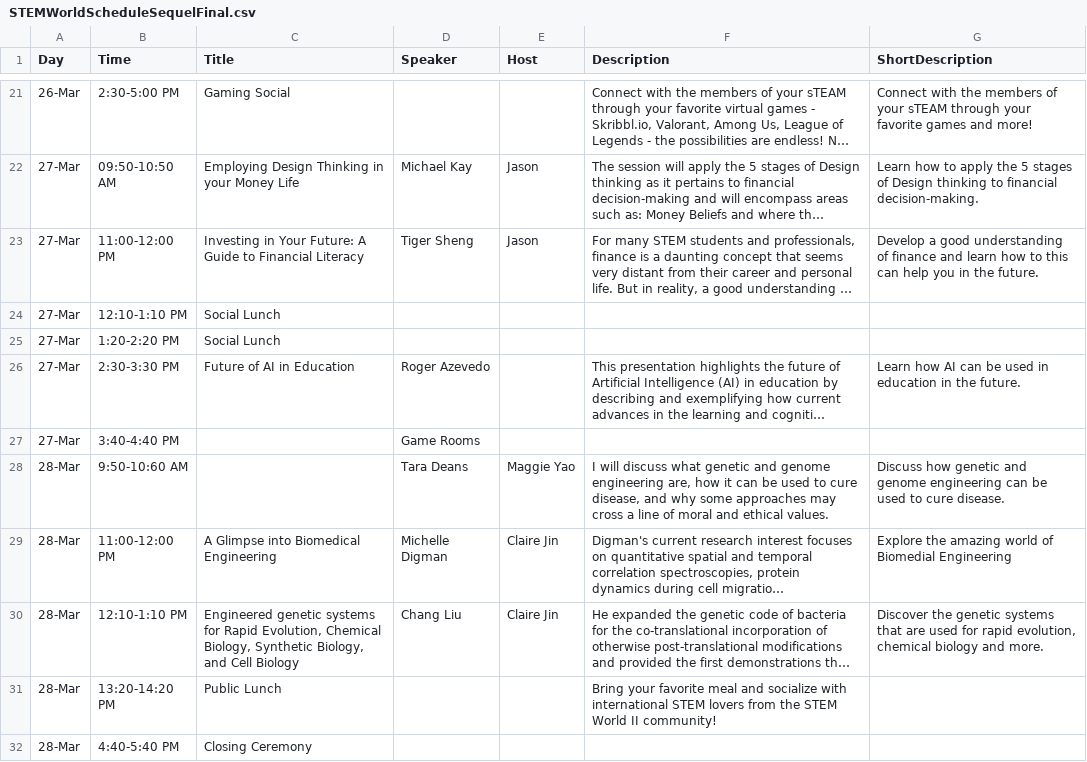
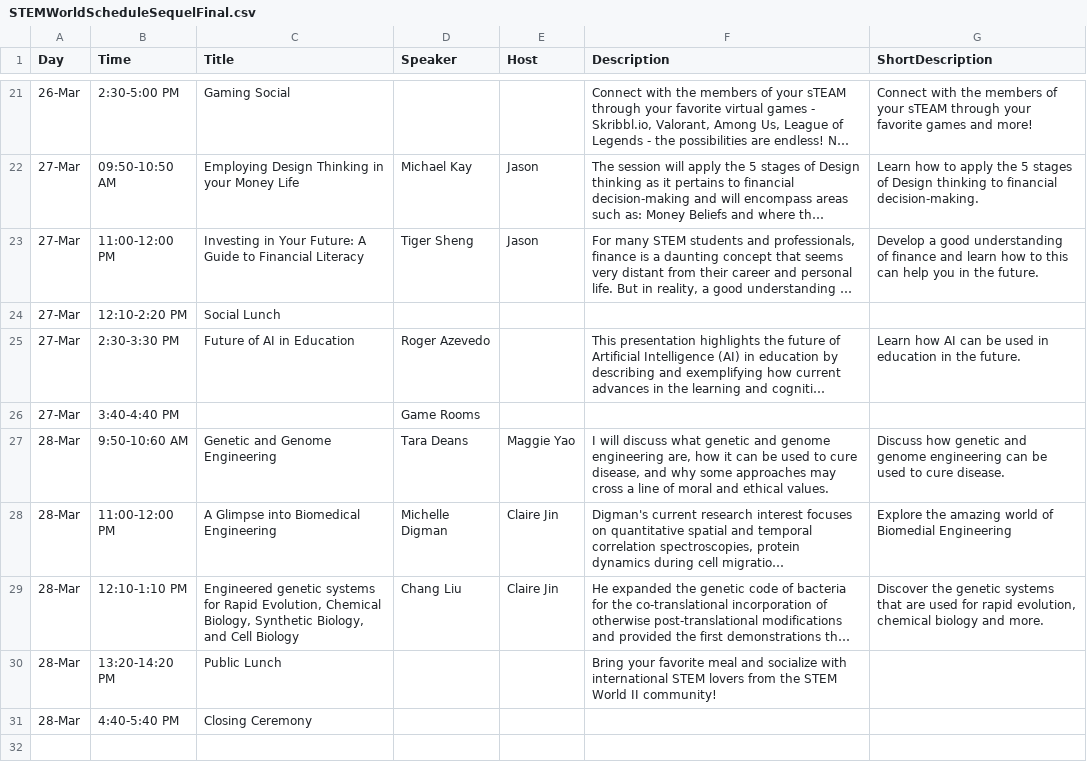
Before and after one commit to STEM-Enrichment-Youth/stem-enrichment-youth.github.io, a CSV file: src/STEMWorldScheduleSequelFinal.csv, drawn as a sheet; only a part is shown, gaps mark what is left out; long unchanged cells end in …; removed rows and columns are numbered as before the commit, all else as after; the diff names each change by its address in the sheet, - before the commit and + after, or states it on an @@ line.

Commit message:
Fixed some issues in the STEM World 2 schedule

```diff
--- a/src/STEMWorldScheduleSequelFinal.csv
+++ b/src/STEMWorldScheduleSequelFinal.csv
-row 24: 27-Mar | 12:10-1:10 PM | Social Lunch
-B24 (Time): 1:20-2:20 PM
+B24 (Time): 12:10-2:20 PM
-C27 (Title): (empty)
+C27 (Title): Genetic and Genome Engineering
```
